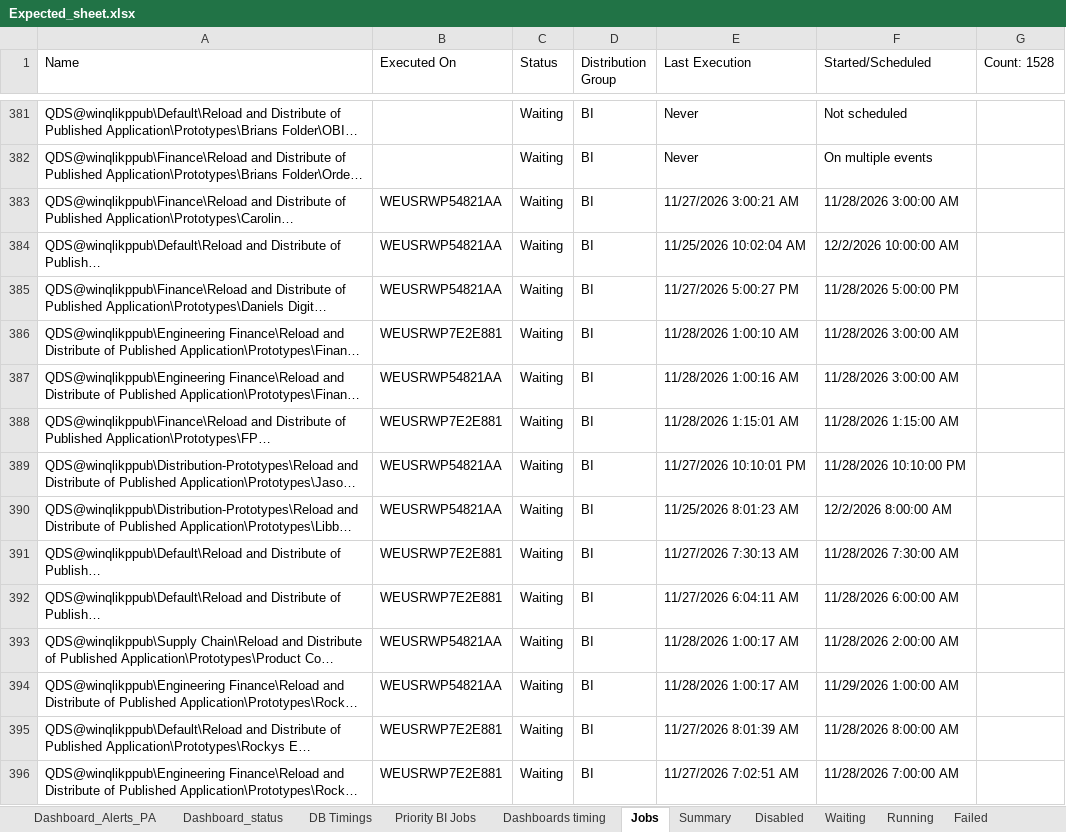
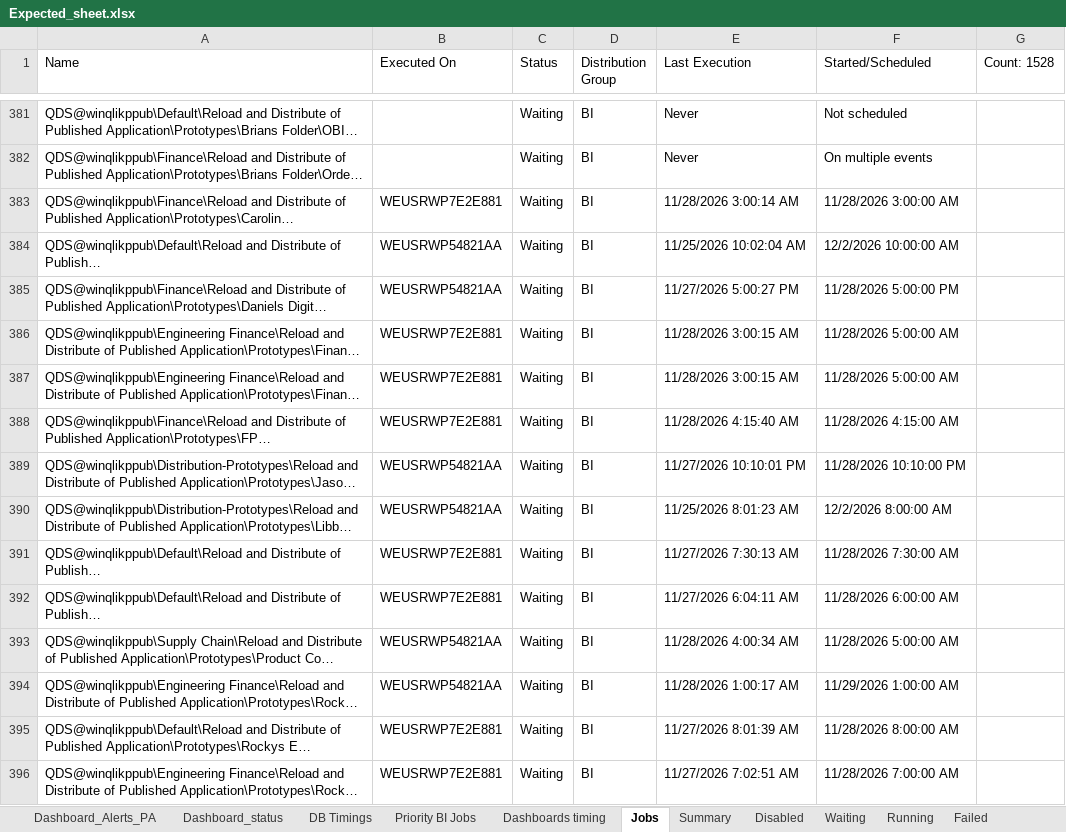
Before and after one commit to warriorcool1213-blip/Wabtec_Qlik_DB-s, an Excel workbook: Expected_sheet.xlsx, sheet Jobs, drawn as a sheet; only a part is shown, gaps mark what is left out; long unchanged cells end in …; values as stored, in another font and other column widths than the file's, no cell formats; the diff covers the shown part only; the diff names each change by its address in the sheet, - before the commit and + after, or states it on an @@ line.

```diff
--- a/Expected_sheet.xlsx (sheet Jobs)
+++ b/Expected_sheet.xlsx (sheet Jobs)
-B383 (Executed On): WEUSRWP54821AA
+B383 (Executed On): WEUSRWP7E2E881
-E383 (Last Execution): 11/27/2026 3:00:21 AM
+E383 (Last Execution): 11/28/2026 3:00:14 AM
-E386 (Last Execution): 11/28/2026 1:00:10 AM
+E386 (Last Execution): 11/28/2026 3:00:15 AM
-F386:F387 (Started/Scheduled): 11/28/2026 3:00:00 AM
+F386:F387 (Started/Scheduled): 11/28/2026 5:00:00 AM
-B387 (Executed On): WEUSRWP54821AA
+B387 (Executed On): WEUSRWP7E2E881
-E387 (Last Execution): 11/28/2026 1:00:16 AM
+E387 (Last Execution): 11/28/2026 3:00:15 AM
-E388 (Last Execution): 11/28/2026 1:15:01 AM
+E388 (Last Execution): 11/28/2026 4:15:40 AM
-F388 (Started/Scheduled): 11/28/2026 1:15:00 AM
+F388 (Started/Scheduled): 11/28/2026 4:15:00 AM
-E393 (Last Execution): 11/28/2026 1:00:17 AM
+E393 (Last Execution): 11/28/2026 4:00:34 AM
-F393 (Started/Scheduled): 11/28/2026 2:00:00 AM
+F393 (Started/Scheduled): 11/28/2026 5:00:00 AM
```
Also changed, not shown: 660 edited cells elsewhere in this sheet, sheet Waiting, sheet Failed, sheet Running, sheet Summary, sheet Dashboard_status, sheet Dashboard_Alerts_PA, 3 more sheets, cell formats.
